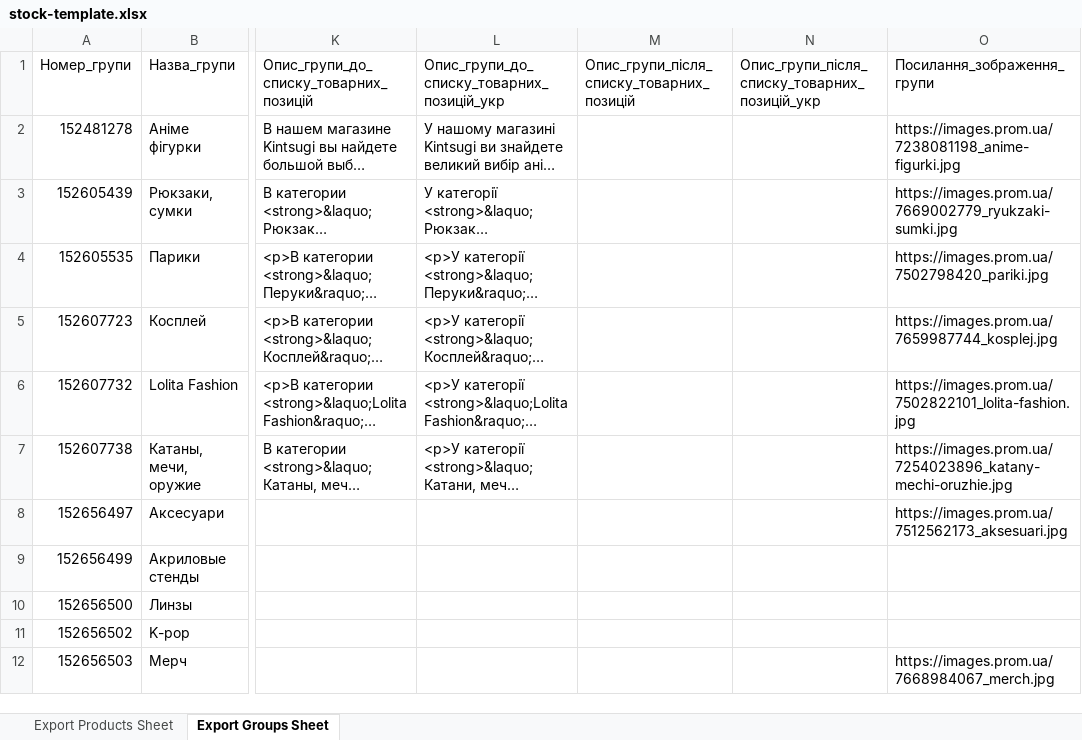
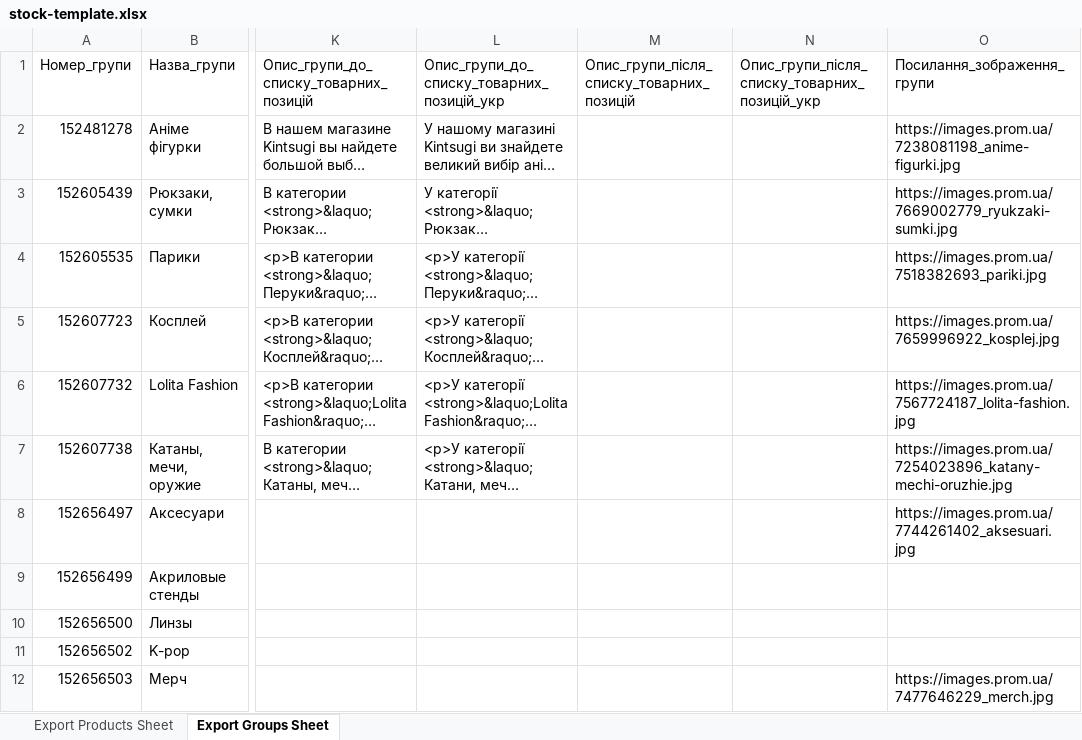
Before and after one commit to nerushaev/kintsugi-server, an Excel workbook: data/prom/stock-template.xlsx, sheet Export Groups Sheet, drawn as a sheet; only a part is shown, gaps mark what is left out; long unchanged cells end in …; values as stored, in another font and other column widths than the file's, no borders; the diff names each change by its address in the sheet, - before the commit and + after, or states it on an @@ line.

Commit message:
Update Prom stock template from October 10 export

```diff
--- a/data/prom/stock-template.xlsx (sheet Export Groups Sheet)
+++ b/data/prom/stock-template.xlsx (sheet Export Groups Sheet)
-O4: https://images.prom.ua/7502798420_pariki.jpg
+O4: https://images.prom.ua/7518382693_pariki.jpg
-O5: https://images.prom.ua/7659987744_kosplej.jpg
+O5: https://images.prom.ua/7659996922_kosplej.jpg
-O6: https://images.prom.ua/7502822101_lolita-fashion.jpg
+O6: https://images.prom.ua/7567724187_lolita-fashion.jpg
-O8: https://images.prom.ua/7512562173_aksesuari.jpg
+O8: https://images.prom.ua/7744261402_aksesuari.jpg
-O12: https://images.prom.ua/7668984067_merch.jpg
+O12: https://images.prom.ua/7477646229_merch.jpg
```
Also changed, not shown: sheet Export Products Sheet.
